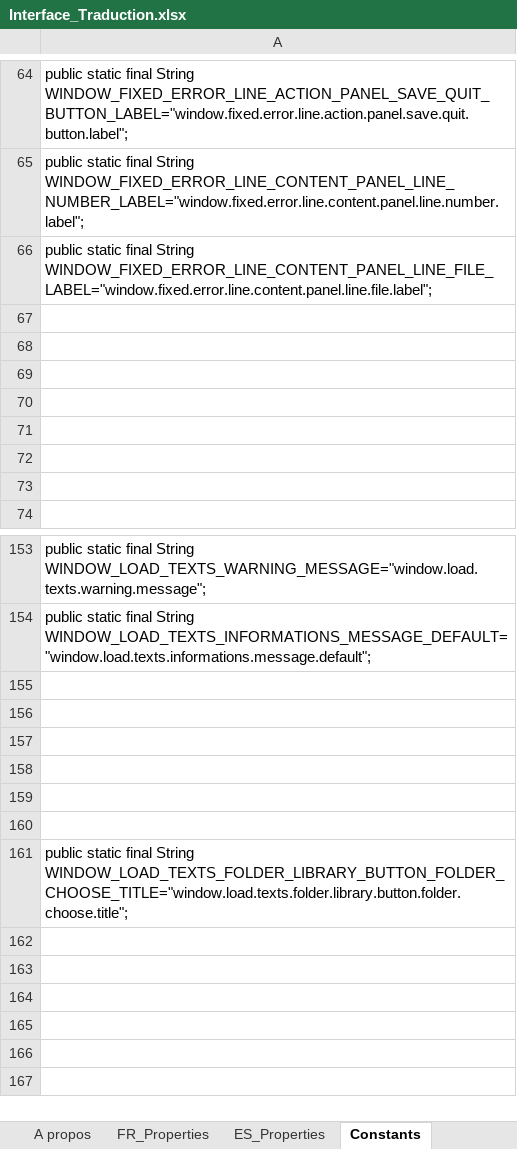
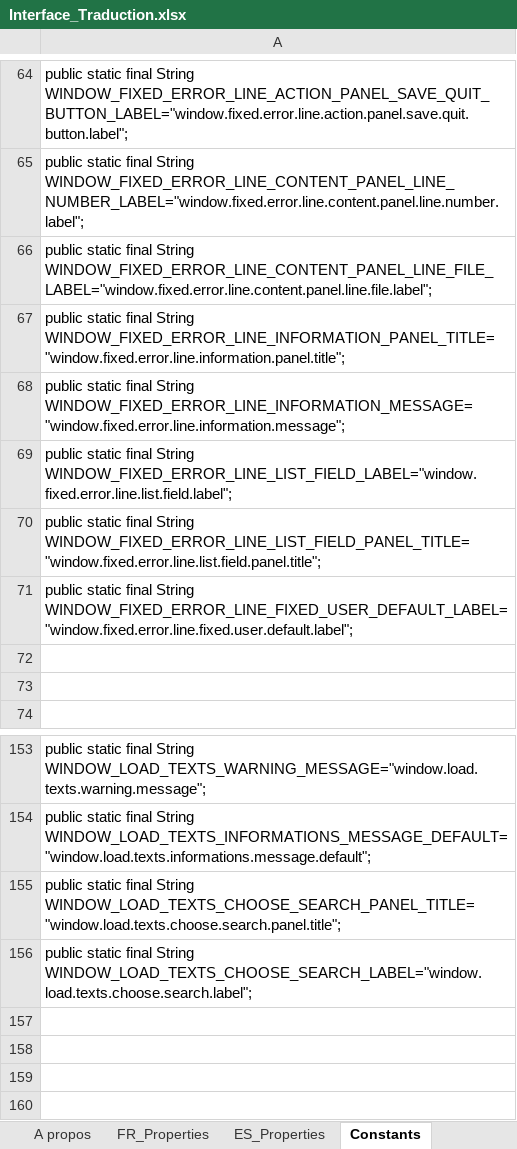
Before and after one commit to Jeremy-Leda/Caerus, an Excel workbook: Interface_Traduction.xlsx, sheet Constants, drawn as a sheet; only a part is shown, gaps mark what is left out; the shorter side is filled out with more unchanged rows; values as stored, in another font and other column widths than the file's, no borders; the diff names each change by its address in the sheet, - before the commit and + after, or states it on an @@ line.

```diff
--- a/Interface_Traduction.xlsx (sheet Constants)
+++ b/Interface_Traduction.xlsx (sheet Constants)
-A67: (empty)
+A67: public static final String WINDOW_FIXED_ERROR_LINE_INFORMATION_PANEL_TITLE="window.fixed.error.line.information.panel.title";
-A68: (empty)
+A68: public static final String WINDOW_FIXED_ERROR_LINE_INFORMATION_MESSAGE="window.fixed.error.line.information.message";
-A69: (empty)
+A69: public static final String WINDOW_FIXED_ERROR_LINE_LIST_FIELD_LABEL="window.fixed.error.line.list.field.label";
-A70: (empty)
+A70: public static final String WINDOW_FIXED_ERROR_LINE_LIST_FIELD_PANEL_TITLE="window.fixed.error.line.list.field.panel.title";
-A71: (empty)
+A71: public static final String WINDOW_FIXED_ERROR_LINE_FIXED_USER_DEFAULT_LABEL="window.fixed.error.line.fixed.user.default.label";
-A155: (empty)
+A155: public static final String WINDOW_LOAD_TEXTS_CHOOSE_SEARCH_PANEL_TITLE="window.load.texts.choose.search.panel.title";
-A156: (empty)
+A156: public static final String WINDOW_LOAD_TEXTS_CHOOSE_SEARCH_LABEL="window.load.texts.choose.search.label";
```
Also changed, not shown: sheet Fenêtre erreur ligne, sheet Fenêtre Chargement document, sheet ES_Properties, sheet FR_Properties, charts or pictures, 18 other files.
